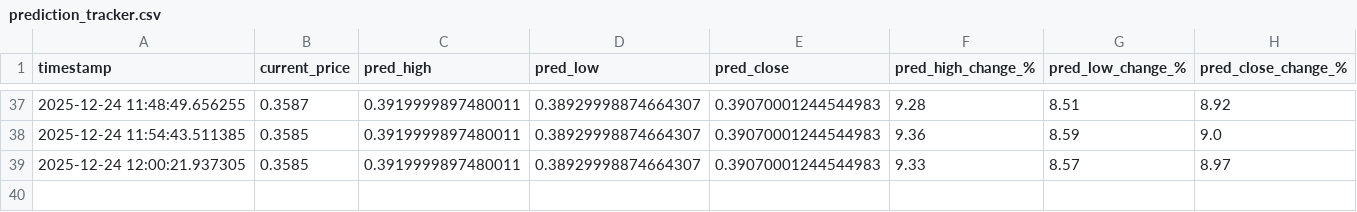
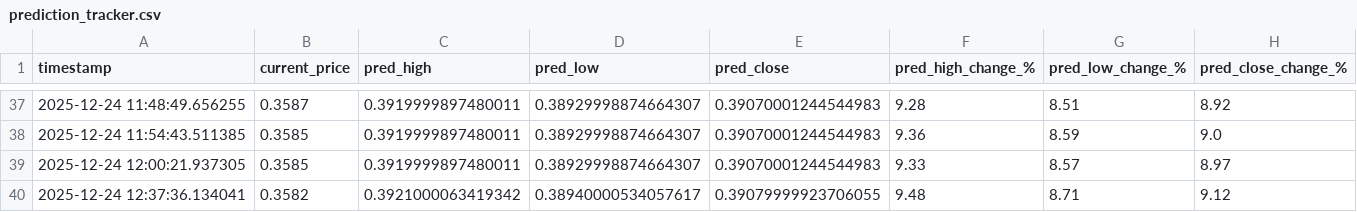
Before and after one commit to winningtrendingbots/winningtrendingbots.github.io, a CSV file: prediction_tracker.csv, drawn as a sheet; only a part is shown, gaps mark what is left out; rows hold the shown columns only; the diff names each change by its address in the sheet, - before the commit and + after, or states it on an @@ line.

```diff
--- a/prediction_tracker.csv
+++ b/prediction_tracker.csv
+row 40: 2025-12-24 12:37:36.134041 | 0.3582 | 0.3921000063419342 | 0.38940000534057617 | 0.39079999923706055 | 9.48 | 8.71 | 9.12
```
Also changed, not shown: 1 other file.
